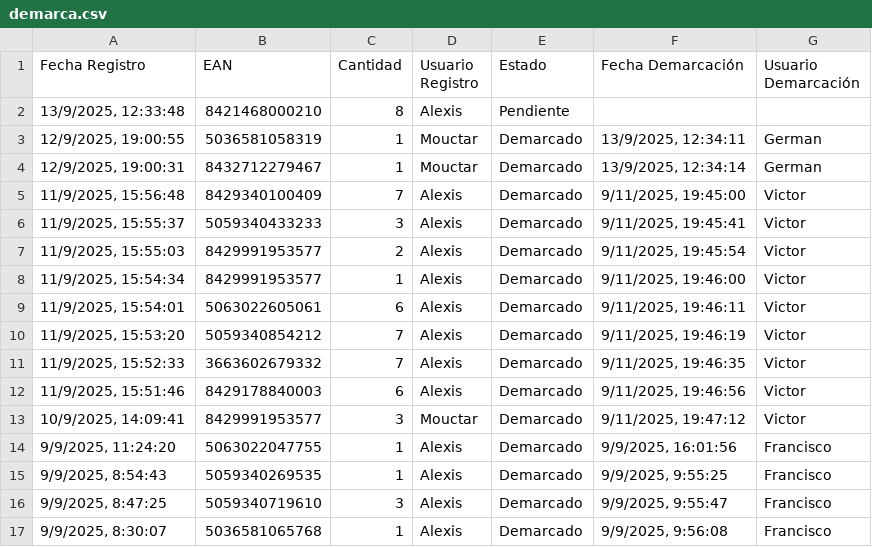
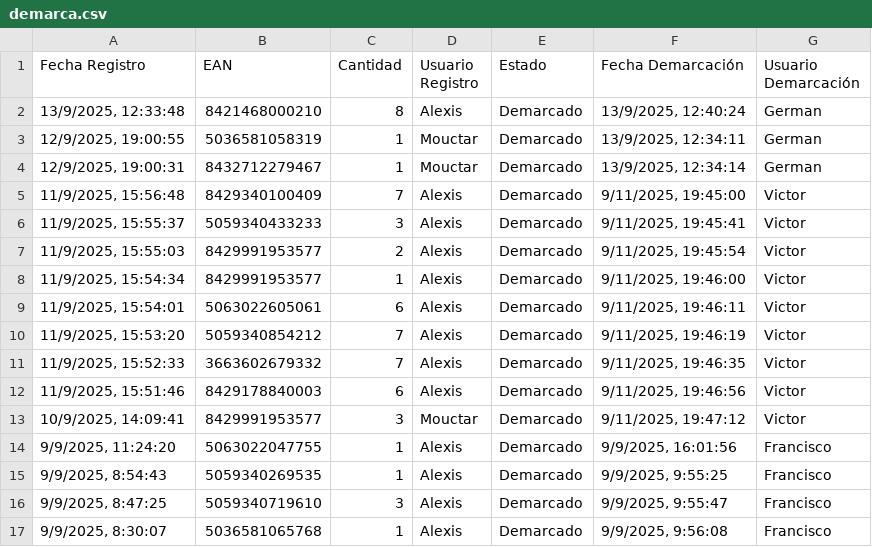
Before and after one commit to alexiscamero/buscador_ceramica, a CSV file: data/demarca.csv, drawn as a sheet.

Commit message:
Actualización automática - German - 13/9/2025, 12:40:28

```diff
--- a/data/demarca.csv
+++ b/data/demarca.csv
@@ -1,3 +1,3 @@
 Fecha Registro,EAN,Cantidad,Usuario Registro,Estado,Fecha Demarcación,Usuario Demarcación
-"13/9/2025, 12:33:48","8421468000210","8","Alexis","Pendiente","",""
+"13/9/2025, 12:33:48","8421468000210","8","Alexis","Demarcado","13/9/2025, 12:40:24","German"
 "12/9/2025, 19:00:55","5036581058319","1","Mouctar","Demarcado","13/9/2025, 12:34:11","German"
```
